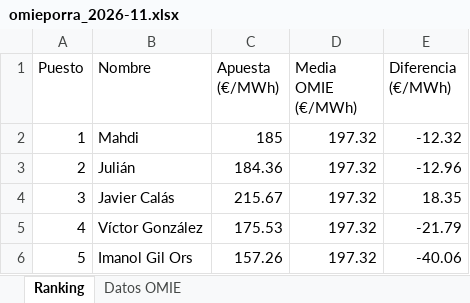
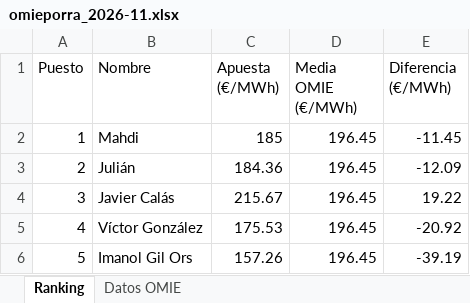
Before and after one commit to laanayamahdi3-maker/omieporra, an Excel workbook: omieporra_2026-11.xlsx, sheet Ranking, drawn as a sheet; values as stored, in another font and other column widths than the file's, no borders; charts and pictures not drawn; the diff names each change by its address in the sheet, - before the commit and + after, or states it on an @@ line.

```diff
--- a/omieporra_2026-11.xlsx (sheet Ranking)
+++ b/omieporra_2026-11.xlsx (sheet Ranking)
-D2:D6 (Media OMIE (€/MWh)): 197.32
+D2:D6 (Media OMIE (€/MWh)): 196.45
-E2 (Diferencia (€/MWh)): -12.32
+E2 (Diferencia (€/MWh)): -11.45
-E3 (Diferencia (€/MWh)): -12.96
+E3 (Diferencia (€/MWh)): -12.09
-E4 (Diferencia (€/MWh)): 18.35
+E4 (Diferencia (€/MWh)): 19.22
-E5 (Diferencia (€/MWh)): -21.79
+E5 (Diferencia (€/MWh)): -20.92
-E6 (Diferencia (€/MWh)): -40.06
+E6 (Diferencia (€/MWh)): -39.19
```
Also changed, not shown: sheet Datos OMIE, charts or pictures, 3 other files.
